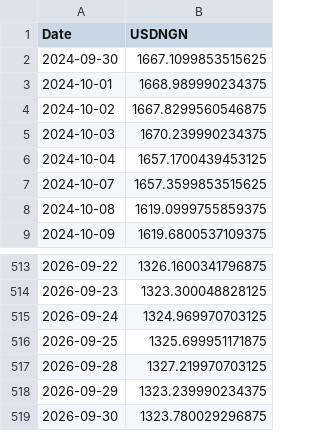
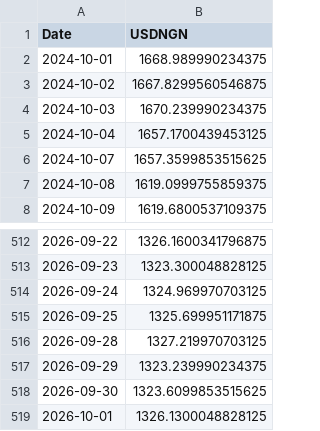
Before and after one commit to samebimo10-cpu/Stock-, a CSV file: data/cache/usdngn.csv, drawn as a sheet; only a part is shown, gaps mark what is left out.

```diff
--- a/data/cache/usdngn.csv
+++ b/data/cache/usdngn.csv
@@ -1,3 +1,2 @@
 Date,USDNGN
-2024-09-30,1667.1099853515625
 2024-10-01,1668.989990234375
@@ -518,2 +517,3 @@ Date,USDNGN
 2026-09-29,1323.239990234375
-2026-09-30,1323.780029296875
+2026-09-30,1323.6099853515625
+2026-10-01,1326.1300048828125
```
Also changed, not shown: data/cache/ngx_board.csv, data/cache/nyse_board.csv, 6 other files.
